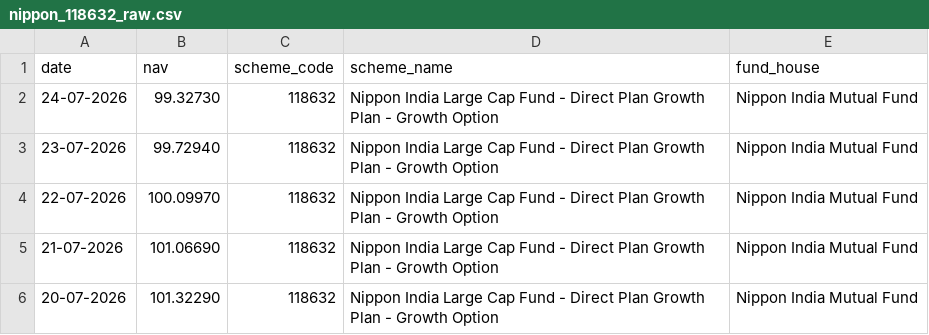
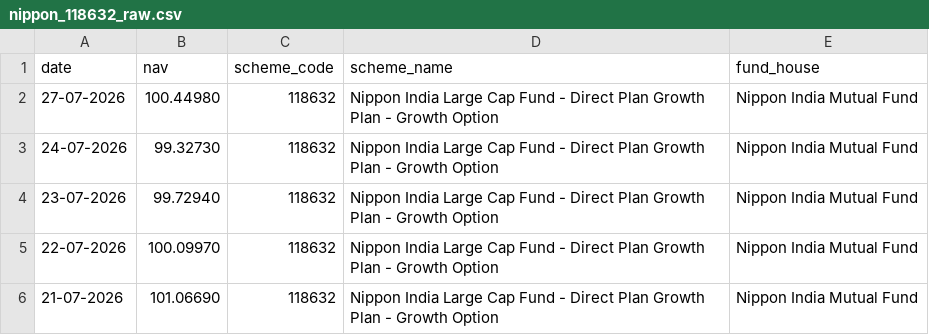
Before and after one commit to bagriharsh14/Mutual_Fund_Ananlytics, a CSV file: Data/Raw/nippon_118632_raw.csv, drawn as a sheet; only a part is shown; the shorter side is filled out with more unchanged rows.

```diff
--- a/Data/Raw/nippon_118632_raw.csv
+++ b/Data/Raw/nippon_118632_raw.csv
@@ -1,2 +1,3 @@
 date,nav,scheme_code,scheme_name,fund_house
+27-07-2026,100.44980,118632,Nippon India Large Cap Fund - Direct Plan Growth Plan - Growth Option,Nippon India Mutual Fund
 24-07-2026,99.32730,118632,Nippon India Large Cap Fund - Direct Plan Growth Plan - Growth Option,Nippon India Mutual Fund
```
Also changed, not shown: Data/Raw/axis_119092_raw.csv, Data/Raw/hdfc_125497_raw.csv, 6 other files.
